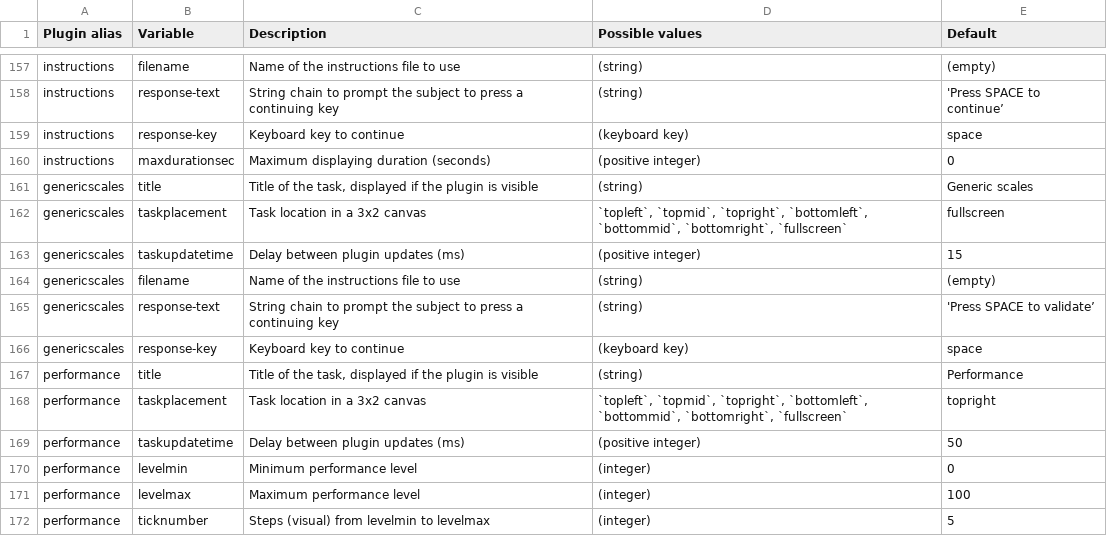
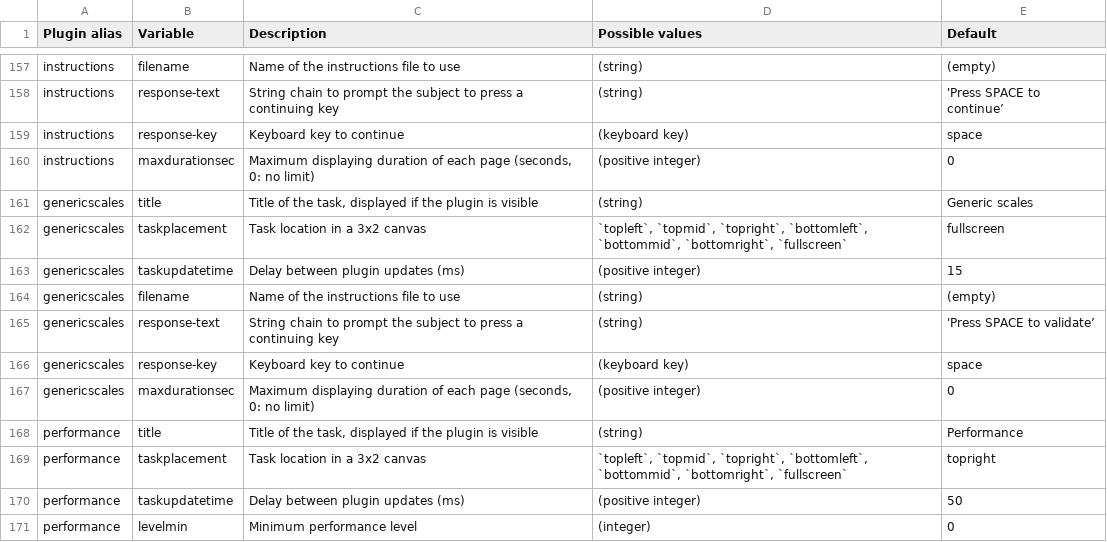
Before and after one commit to juliencegarra/OpenMATB, a CSV file: parameters.csv, drawn as a sheet; only a part is shown, gaps mark what is left out; the shorter side is filled out with more unchanged rows.

Commit message:
Instructions and questionnaires: maxdurationsec ends each page
maxdurationsec was validated and documented, but never used: a timed
screen never ended, and with allowkeypress False the session was stuck on
it. Each page is now shown at most maxdurationsec (0: no limit), counted in
real time (the scenario time is paused), without the time the plugin was
paused (the pause dialog).

A page ended this way is logged as a timeout input (address: the plugin,
value: the page number) and a page_timeout performance, so that the
analysis knows it was not validated by the participant. The replay ends
the page at the logged time, instead of a timer of its own.

```diff
--- a/parameters.csv
+++ b/parameters.csv
@@ -159,3 +159,3 @@ instructions,response-text,String chain to prompt the subject to press a continu
 instructions,response-key,Keyboard key to continue,(keyboard key),space
-instructions,maxdurationsec,Maximum displaying duration (seconds),(positive integer),0
+instructions,maxdurationsec,"Maximum displaying duration of each page (seconds, 0: no limit)",(positive integer),0
 genericscales,title,"Title of the task, displayed if the plugin is visible",(string),Generic scales
@@ -166,2 +166,3 @@ genericscales,response-text,String chain to prompt the subject to press a contin
 genericscales,response-key,Keyboard key to continue,(keyboard key),space
+genericscales,maxdurationsec,"Maximum displaying duration of each page (seconds, 0: no limit)",(positive integer),0
 performance,title,"Title of the task, displayed if the plugin is visible",(string),Performance
```
Also changed, not shown: 6 other files.
